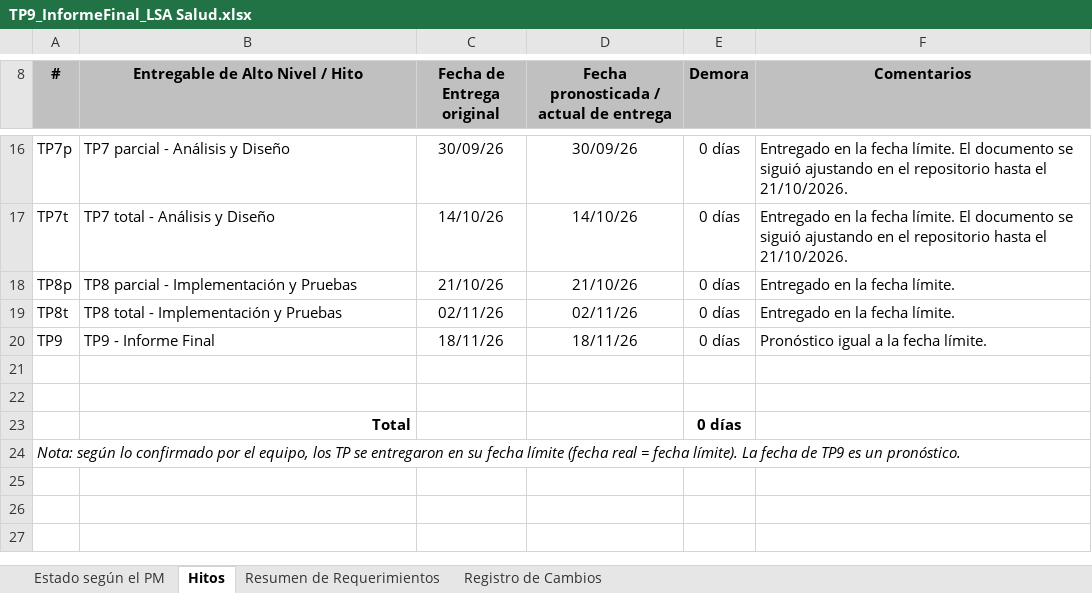
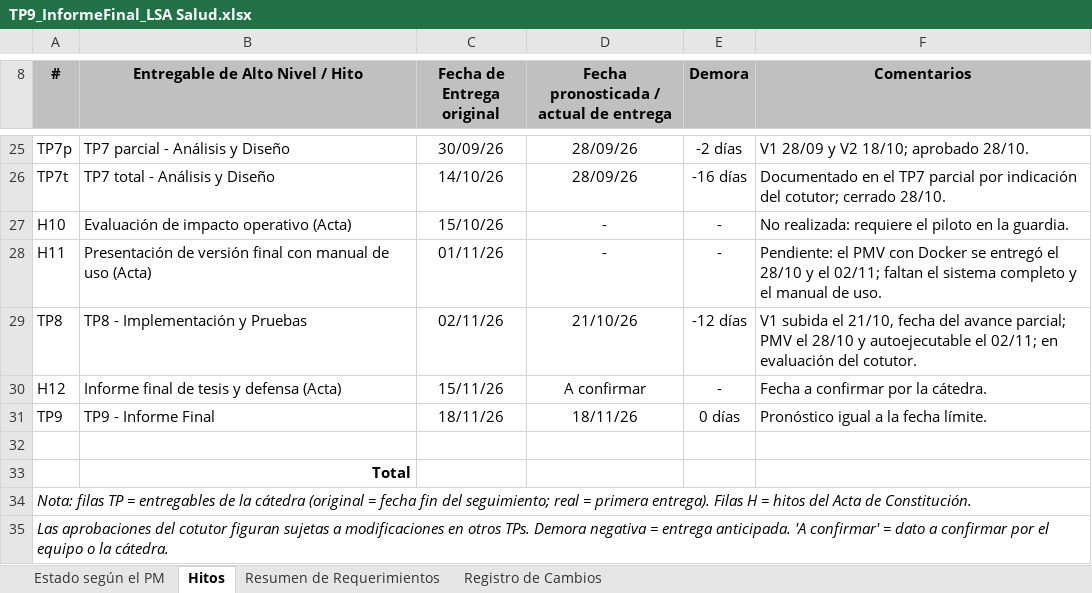
Before and after one commit to santinohamada/Nexora, an Excel workbook: docs/TP9/TP9_InformeFinal_LSA Salud.xlsx, sheet Hitos, drawn as a sheet; only a part is shown, gaps mark what is left out; values as stored, in another font and other column widths than the file's, no borders; charts and pictures not drawn; removed rows and columns are numbered as before the commit, all else as after; the diff covers the shown part only; the diff names each change by its address in the sheet, - before the commit and + after, or states it on an @@ line.

Commit message:
docs(tp9): align the final report and deck with the tracker and the course's instructions
Milestones come from the charter and the tracker with explained deviations, the change log records the cotutor's requests, requirements separate the PMV from the complete system, and the deck shows three stations and no fixed exposition date.

```diff
--- a/docs/TP9/TP9_InformeFinal_LSA Salud.xlsx (sheet Hitos)
+++ b/docs/TP9/TP9_InformeFinal_LSA Salud.xlsx (sheet Hitos)
-D25: 30/09/26
+D25: 28/09/26
-E25 (Demora): 0 días
+E25 (Demora): -2 días
-F25 (Comentarios): Entregado en la fecha límite. El documento se siguió ajustando en el repositorio hasta el 21/10/2026.
+F25 (Comentarios): V1 28/09 y V2 18/10; aprobado 28/10.
-D26: 14/10/26
+D26: 28/09/26
-E26 (Demora): 0 días
+E26 (Demora): -16 días
-F26 (Comentarios): Entregado en la fecha límite. El documento se siguió ajustando en el repositorio hasta el 21/10/2026.
+F26 (Comentarios): Documentado en el TP7 parcial por indicación del cotutor; cerrado 28/10.
-row 18: TP8p | TP8 parcial - Implementación y Pruebas | 21/10/26 | 21/10/26 | 0 días | Entregado en la fecha límite.
+row 27: H10 | Evaluación de impacto operativo (Acta) | 15/10/26 | - | - | No realizada: requiere el piloto en la guardia.
+row 28: H11 | Presentación de versión final con manual de uso (Acta) | 01/11/26 | - | - | Pendiente: el PMV con Docker se entregó el 28/10 y el 02/11; faltan el sistema completo y el manual de uso.
-A29 (#): TP8t
+A29 (#): TP8
-B29 (Entregable de Alto Nivel / Hito): TP8 total - Implementación y Pruebas
+B29 (Entregable de Alto Nivel / Hito): TP8 - Implementación y Pruebas
-D29: 02/11/26
+D29: 21/10/26
-E29 (Demora): 0 días
+E29 (Demora): -12 días
-F29 (Comentarios): Entregado en la fecha límite.
+F29 (Comentarios): V1 subida el 21/10, fecha del avance parcial; PMV el 28/10 y autoejecutable el 02/11; en evaluación del cotutor.
+row 30: H12 | Informe final de tesis y defensa (Acta) | 15/11/26 | A confirmar | - | Fecha a confirmar por la cátedra.
-B33 (Entregable de Alto Nivel / Hito): (empty)
+B33 (Entregable de Alto Nivel / Hito): Total
-row 23:  | Total |  |  | 0 días
-A34 (#): Nota: según lo confirmado por el equipo, los TP se entregaron en su fecha límite (fecha real = fecha límite). La fecha de TP9 es un pronóstico.
+A34 (#): Nota: filas TP = entregables de la cátedra (original = fecha fin del seguimiento; real = primera entrega). Filas H = hitos del Acta de Constitución.
+row 35: Las aprobaciones del cotutor figuran sujetas a modificaciones en otros TPs. Demora negativa = entrega anticipada. 'A confirmar' = dato a confirmar por el equipo o la cátedra.
```
Also changed, not shown: 9 added rows and 21 edited cells elsewhere in this sheet, sheet Registro de Cambios, sheet Resumen de Requerimientos, sheet Estado según el PM, formulas that keep their value, 2 other files.
